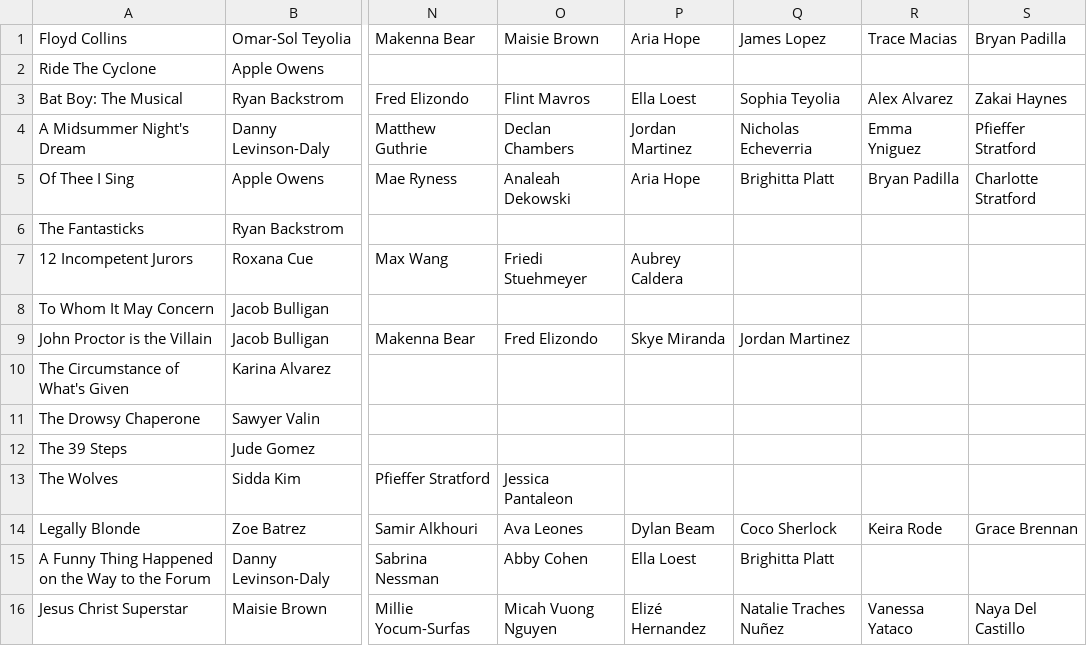
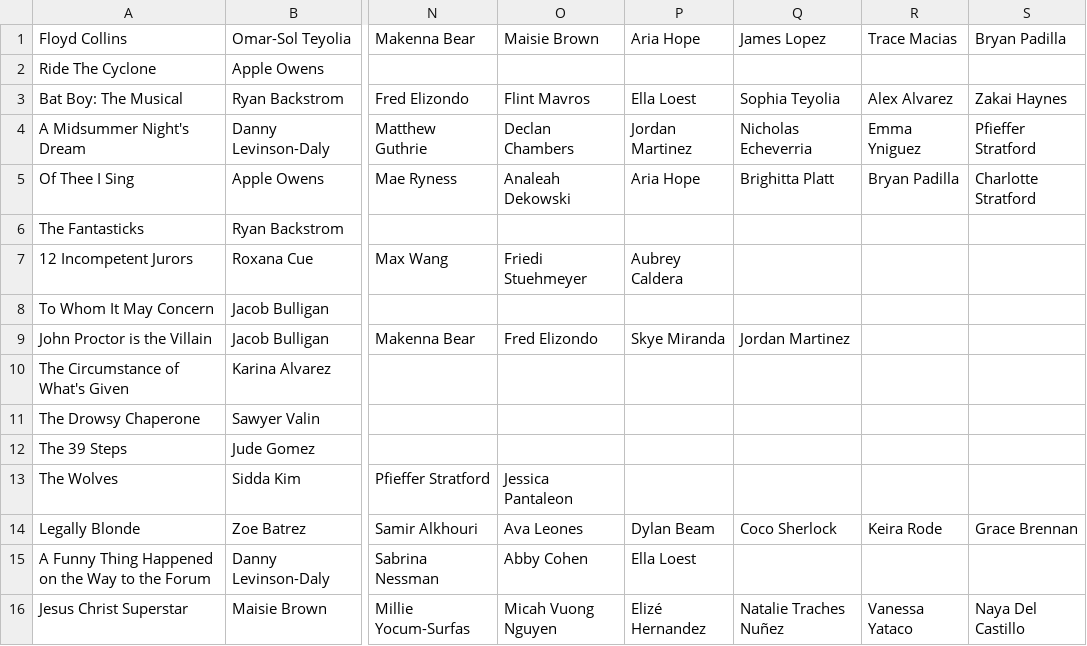
Before and after one commit to risograph/csarts-connected, a CSV file: data.csv, drawn as a sheet; only a part is shown, gaps mark what is left out; the diff names each change by its address in the sheet, - before the commit and + after, or states it on an @@ line.

Commit message:
Update data.csv

```diff
--- a/data.csv
+++ b/data.csv
-Q15: Brighitta Platt
+Q15: (empty)
```
